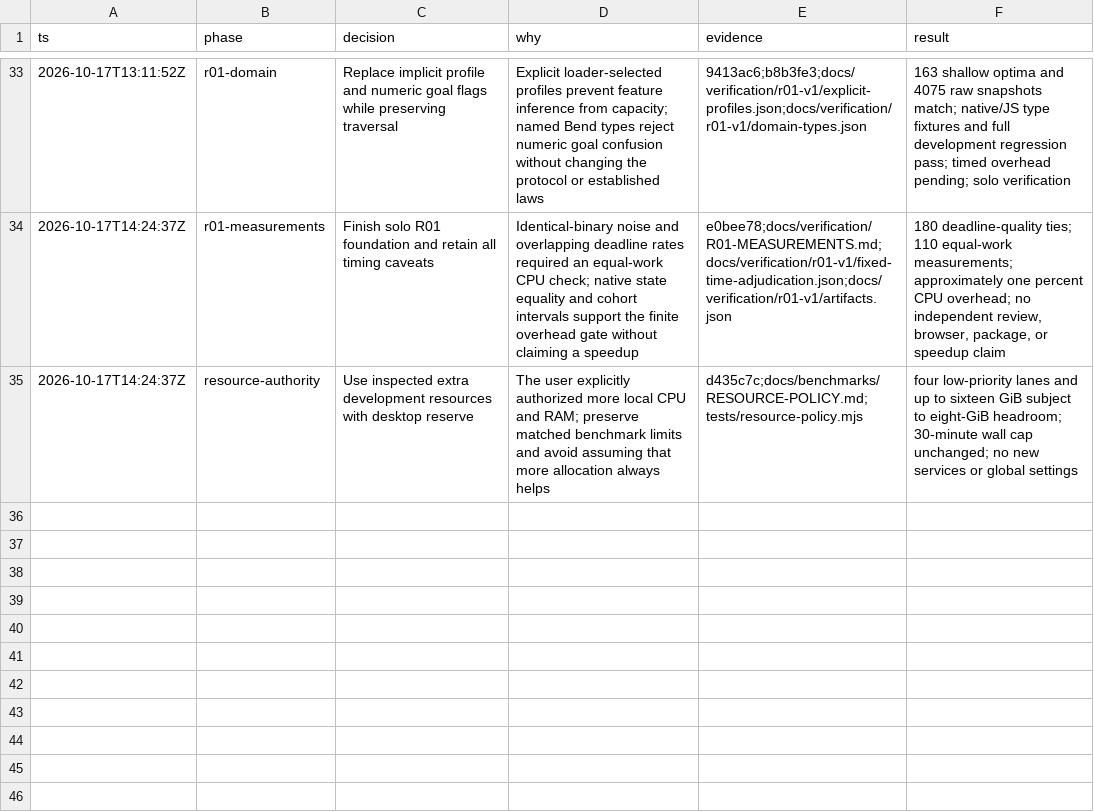
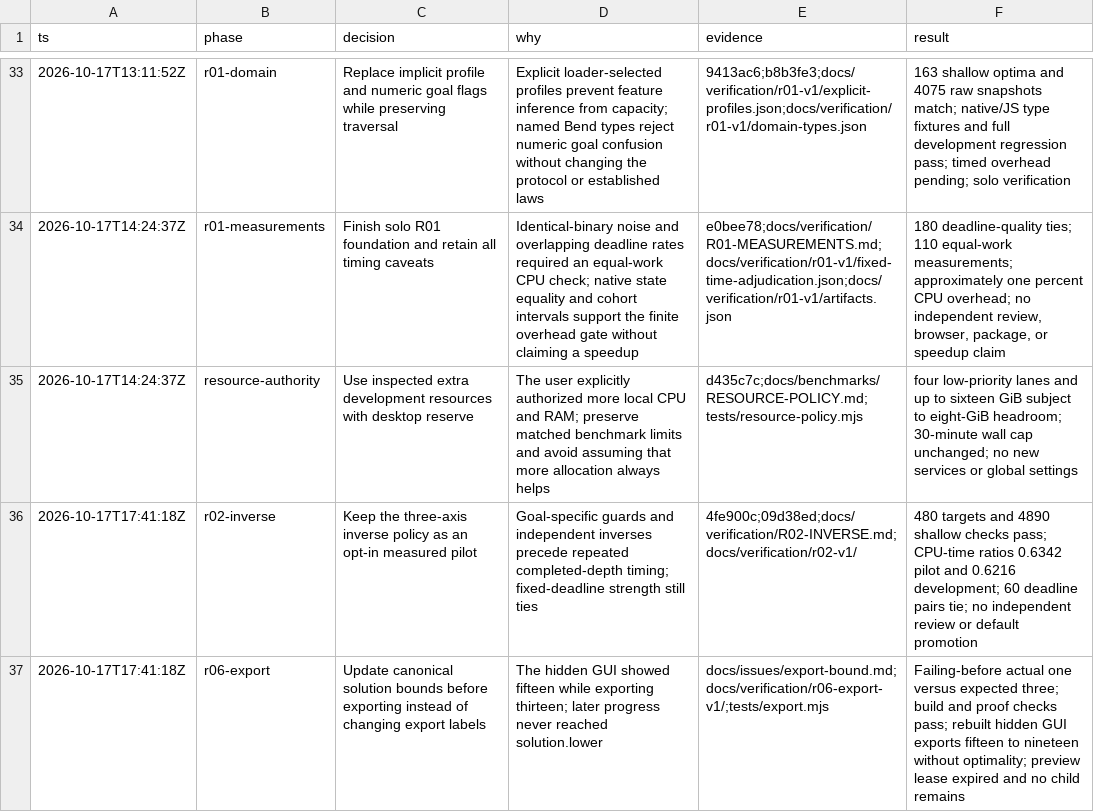
Before and after one commit to yuzyayvri/rubend, a TSV file: .audit/rubend-startup.tsv, drawn as a sheet; only a part is shown, gaps mark what is left out; the diff names each change by its address in the sheet, - before the commit and + after, or states it on an @@ line.

Commit message:
Checkpoint inverse pilot and verified export correction

```diff
--- a/.audit/rubend-startup.tsv
+++ b/.audit/rubend-startup.tsv
+row 36: 2026-10-17T17:41:18Z | r02-inverse | Keep the three-axis inverse policy as an opt-in measured pilot | Goal-specific guards and independent inverses precede repeated completed-depth timing; fixed-deadline strength still ties | 4fe900c;09d38ed;docs/verification/R02-INVERSE.md;docs/verification/r02-v1/ | 480 targets and 4890 shallow checks pass; CPU-time ratios 0.6342 pilot and 0.6216 development; 60 deadline pairs tie; no independent review or default promotion
+row 37: 2026-10-17T17:41:18Z | r06-export | Update canonical solution bounds before exporting instead of changing export labels | The hidden GUI showed fifteen while exporting thirteen; later progress never reached solution.lower | docs/issues/export-bound.md;docs/verification/r06-export-v1/;tests/export.mjs | Failing-before actual one versus expected three; build and proof checks pass; rebuilt hidden GUI exports fifteen to nineteen without optimality; preview lease expired and no child remains
```
Also changed, not shown: 2 other files.
